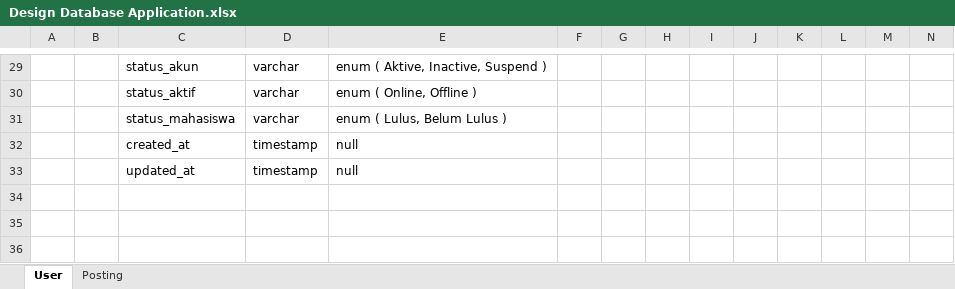
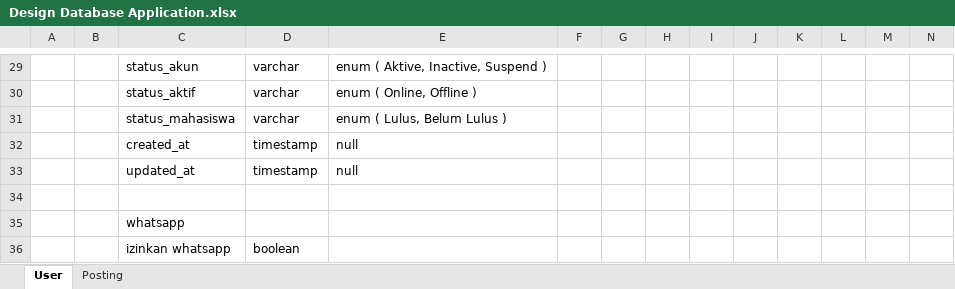
Before and after one commit to azwarbahar/MySkripsi, an Excel workbook: Design Database Application.xlsx, sheet User, drawn as a sheet; only a part is shown, gaps mark what is left out; values as stored, in another font and other column widths than the file's, no borders; rows hold the shown columns only; the diff names each change by its address in the sheet, - before the commit and + after, or states it on an @@ line.

```diff
--- a/Design Database Application.xlsx (sheet User)
+++ b/Design Database Application.xlsx (sheet User)
+row 34: (empty)
+row 35:  |  | whatsapp
+row 36:  |  | izinkan whatsapp | boolean
```
Also changed, not shown: 4 other files.
